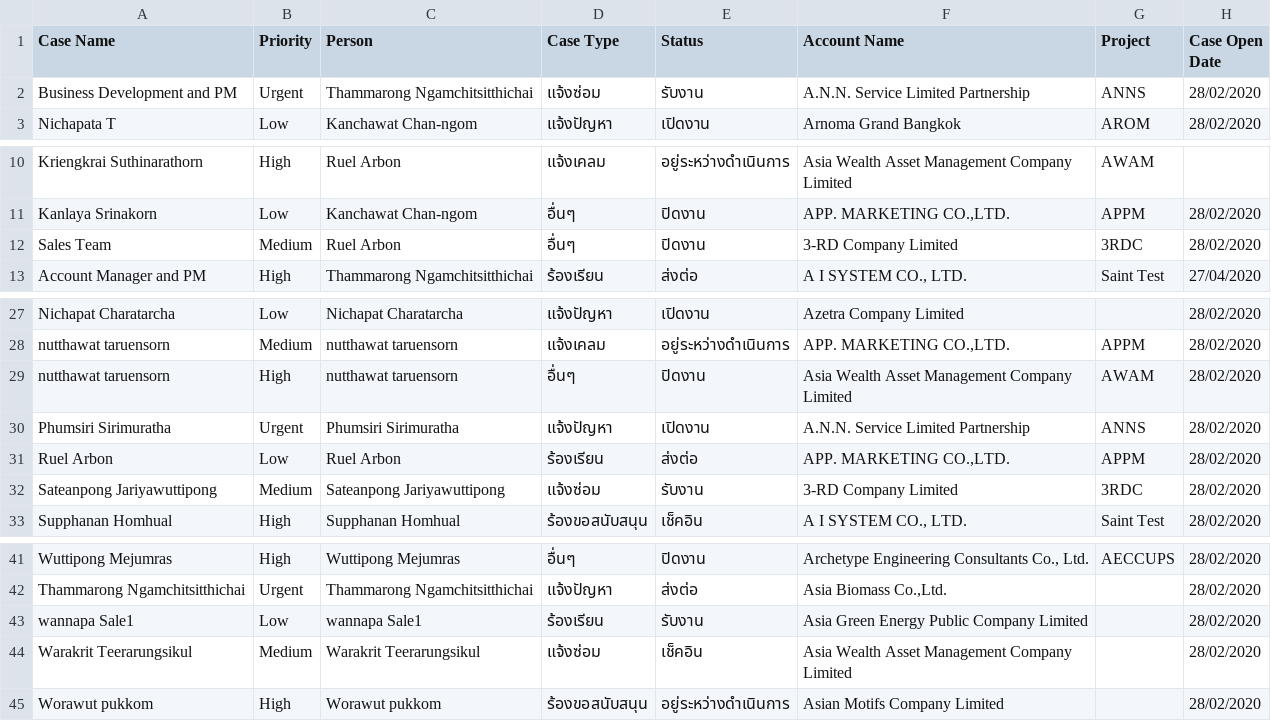
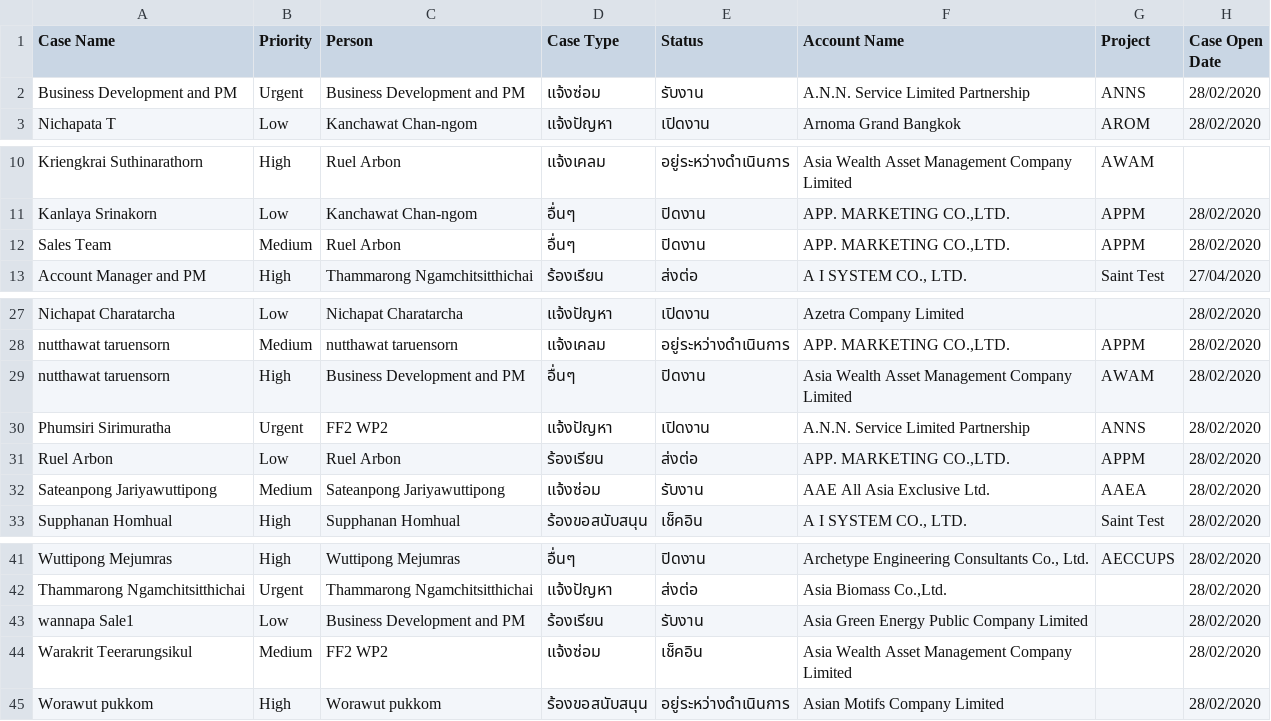
Before and after one commit to weh2017/robotScripts, a CSV file: AISCRM/create_case_module/create_case_module.csv, drawn as a sheet; only a part is shown, gaps mark what is left out; the diff names each change by its address in the sheet, - before the commit and + after, or states it on an @@ line.

```diff
--- a/AISCRM/create_case_module/create_case_module.csv
+++ b/AISCRM/create_case_module/create_case_module.csv
-C2 (Person): Thammarong Ngamchitsitthichai
+C2 (Person): Business Development and PM
-F12 (Account Name): 3-RD Company Limited
+F12 (Account Name): APP. MARKETING CO.,LTD.
-G12 (Project): 3RDC
+G12 (Project): APPM
-C29 (Person): nutthawat taruensorn
+C29 (Person): Business Development and PM
-C30 (Person): Phumsiri Sirimuratha
+C30 (Person): FF2 WP2
-F32 (Account Name): 3-RD Company Limited
+F32 (Account Name): AAE All Asia Exclusive Ltd.
-G32 (Project): 3RDC
+G32 (Project): AAEA
-C43 (Person): wannapa Sale1
+C43 (Person): Business Development and PM
-C44 (Person): Warakrit Teerarungsikul
+C44 (Person): FF2 WP2
```
Also changed, not shown: 4 other files.
